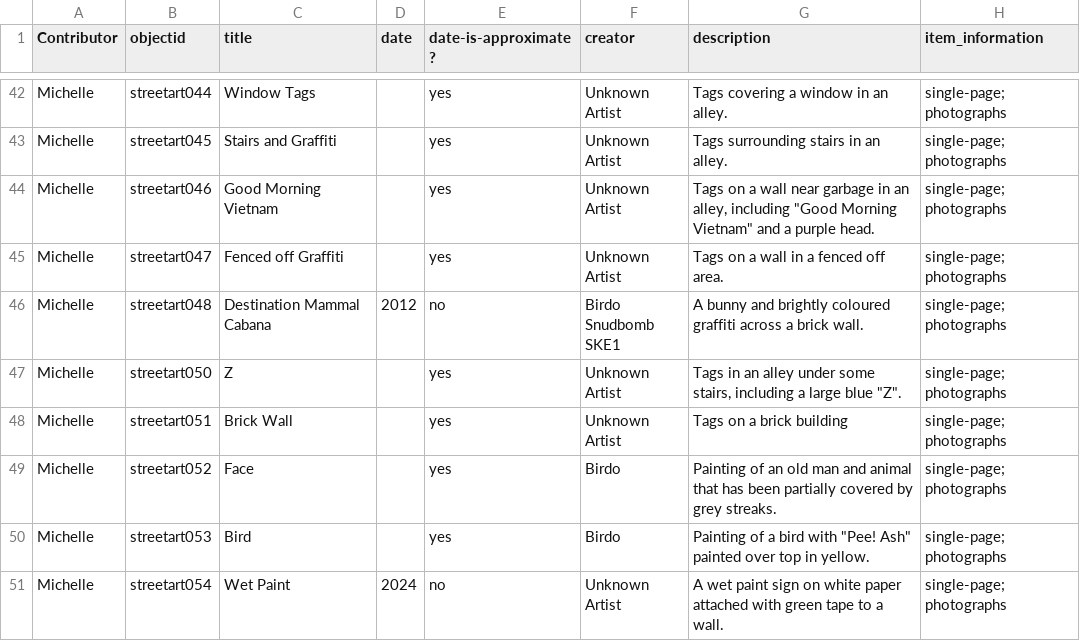
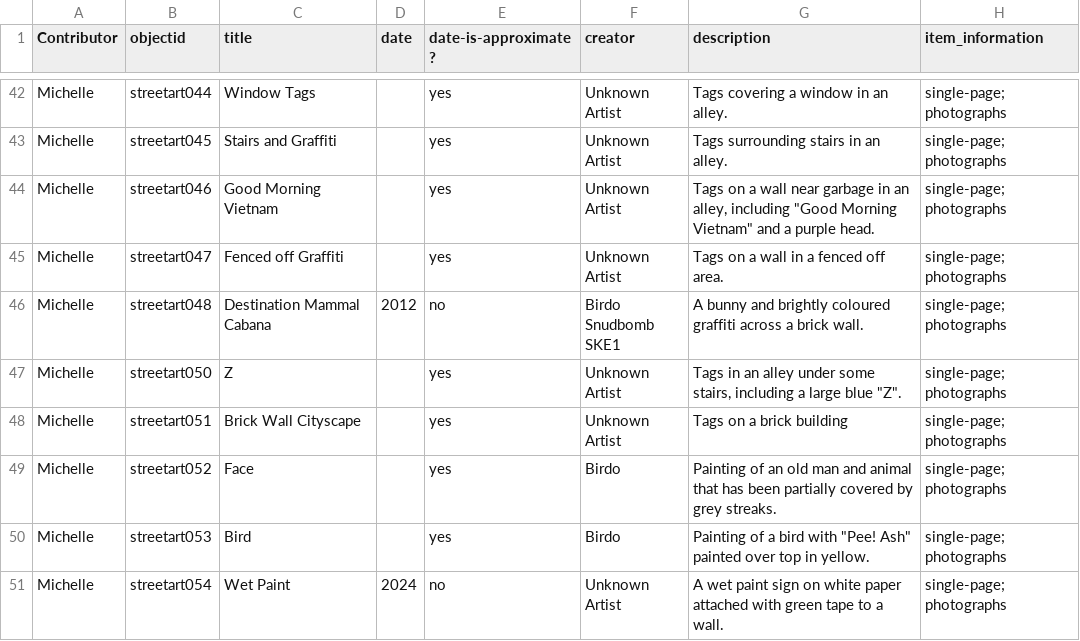
Before and after one commit to collectionbuilder-lis/toronto-street-art, a CSV file: _data/street-art-metadata.csv, drawn as a sheet; only a part is shown, gaps mark what is left out; the diff names each change by its address in the sheet, - before the commit and + after, or states it on an @@ line.

Commit message:
metadata update

```diff
--- a/_data/street-art-metadata.csv
+++ b/_data/street-art-metadata.csv
-C48 (title): Brick Wall
+C48 (title): Brick Wall Cityscape
```
